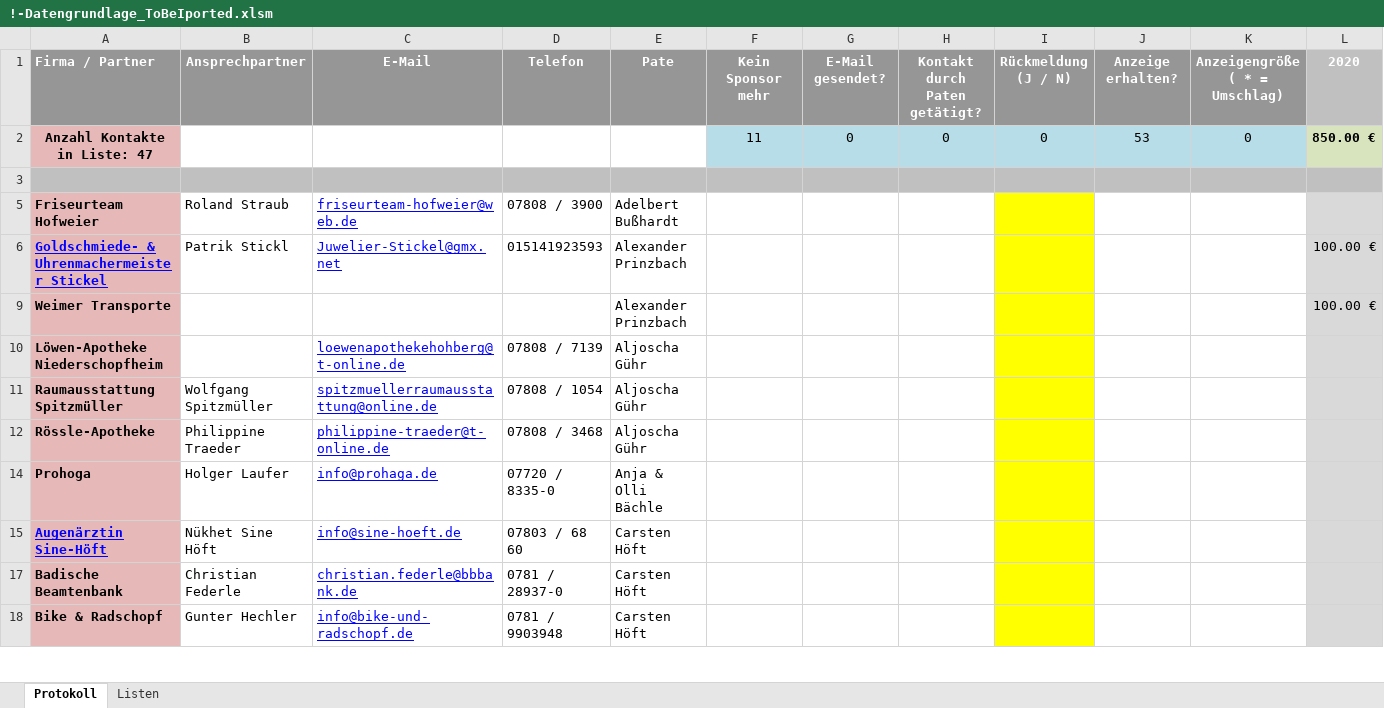
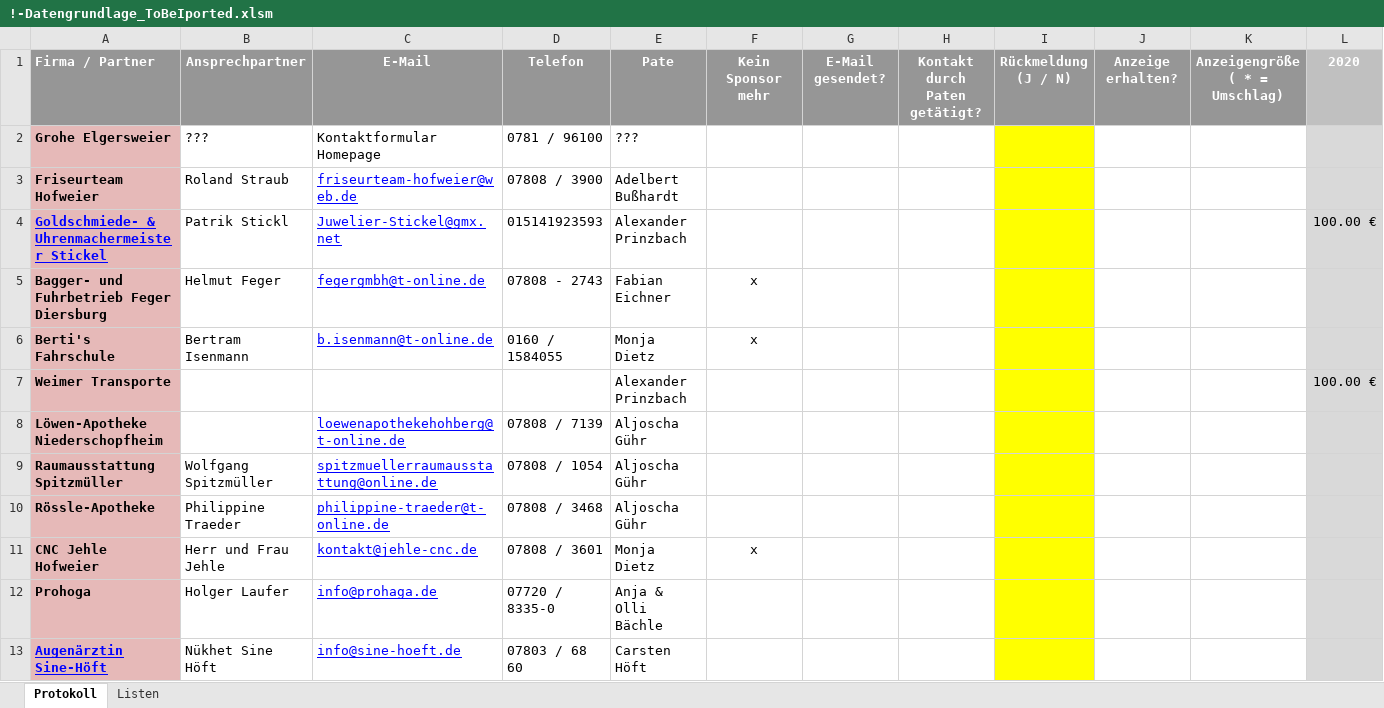
Before and after one commit to TTSFHohbergSponsoring/SponsorenDatenbank, an Excel workbook: 0-Datengrundlage/!-Datengrundlage_ToBeIported.xlsm, sheet Protokoll, drawn as a sheet; only a part is shown; the shorter side is filled out with more unchanged rows; values as stored, in another font and other column widths than the file's, no borders; conditional formats not drawn; removed rows and columns are numbered as before the commit, all else as after; rows hold the shown columns only; the diff covers the shown part only; the diff names each change by its address in the sheet, - before the commit and + after, or states it on an @@ line.

```diff
--- a/0-Datengrundlage/!-Datengrundlage_ToBeIported.xlsm (sheet Protokoll)
+++ b/0-Datengrundlage/!-Datengrundlage_ToBeIported.xlsm (sheet Protokoll)
-row 2: Anzahl Kontakte in Liste: 47 |  |  |  |  | 11 | 0 | 0 | 0 | 53 | 0 | 850.00 €
-row 2: (empty)
+row 2: Grohe Elgersweier | ??? | Kontaktformular Homepage | 0781 / 96100 | ???
-A2 fill: #C0C0C0
+A2 fill: #E6B9B8
-B2:H2 fill: #C0C0C0
+B2:H2 fill: none
-I2 fill: #C0C0C0
+I2 fill: #FFFF00
-J2:K2 fill: #C0C0C0
+J2:K2 fill: none
-L2 fill: #C0C0C0
+L2 fill: #D9D9D9
@@ row 5 unhidden: Bagger- und Fuhrbetrieb Feger Diersburg | Helmut Feger | fegergmbh@t-online.de | 07808 - 2743 | Fabian Eichner | x @@
@@ row 6 unhidden: Berti's Fahrschule | Bertram Isenmann | b.isenmann@t-online.de | 0160 / 1584055 | Monja Dietz | x @@
@@ row 11 unhidden: CNC Jehle Hofweier | Herr und Frau Jehle | kontakt@jehle-cnc.de | 07808 / 3601 | Monja Dietz | x @@
```
Also changed, not shown: 11 hidden or unhidden rows and cell formats elsewhere in this sheet, 2 other files.
